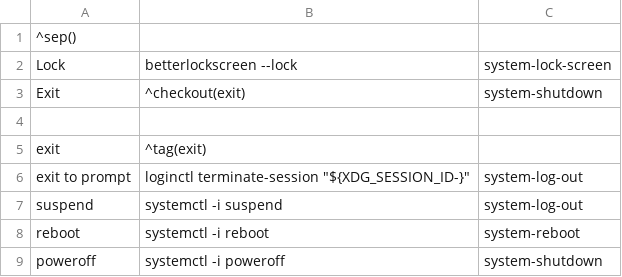
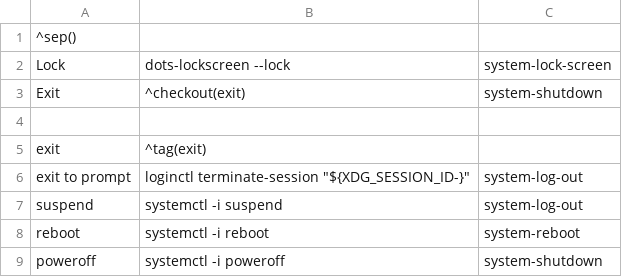
Before and after one commit to ulises-jeremias/dotfiles, a CSV file: home/dot_config/jgmenu/append.csv, drawn as a sheet.

Commit message:
Refactor lockscreen management and update documentation
- Replaced references to betterlockscreen with dots-lockscreen throughout the documentation and scripts.
- Added a new Lockscreen.md file detailing the usage of dots-lockscreen with swaylock-effects.
- Updated EWW widgets and powermenu configurations to use dots-lockscreen for locking the screen.
- Removed obsolete scripts related to hyprlock and betterlockscreen.
- Enhanced the wal-reload functionality to support automatic updates for the new lockscreen system.
- Updated the dots-scripts registry to include the new lockscreen feature.
- Cleaned up configuration files and removed unused background and config files for the gruvbox-wayland rice theme.

```diff
--- a/home/dot_config/jgmenu/append.csv
+++ b/home/dot_config/jgmenu/append.csv
@@ -1,3 +1,3 @@
 ^sep()
-Lock,betterlockscreen --lock,system-lock-screen
+Lock,dots-lockscreen --lock,system-lock-screen
 Exit,^checkout(exit),system-shutdown
```
Also changed, not shown: 16 other files.
